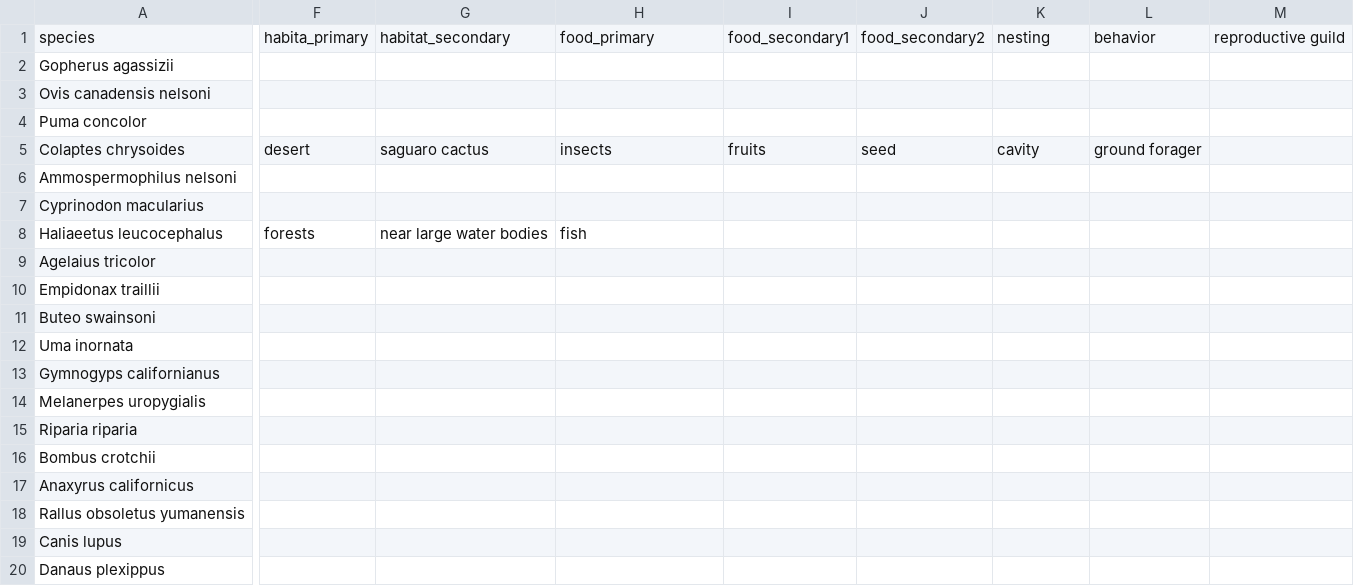
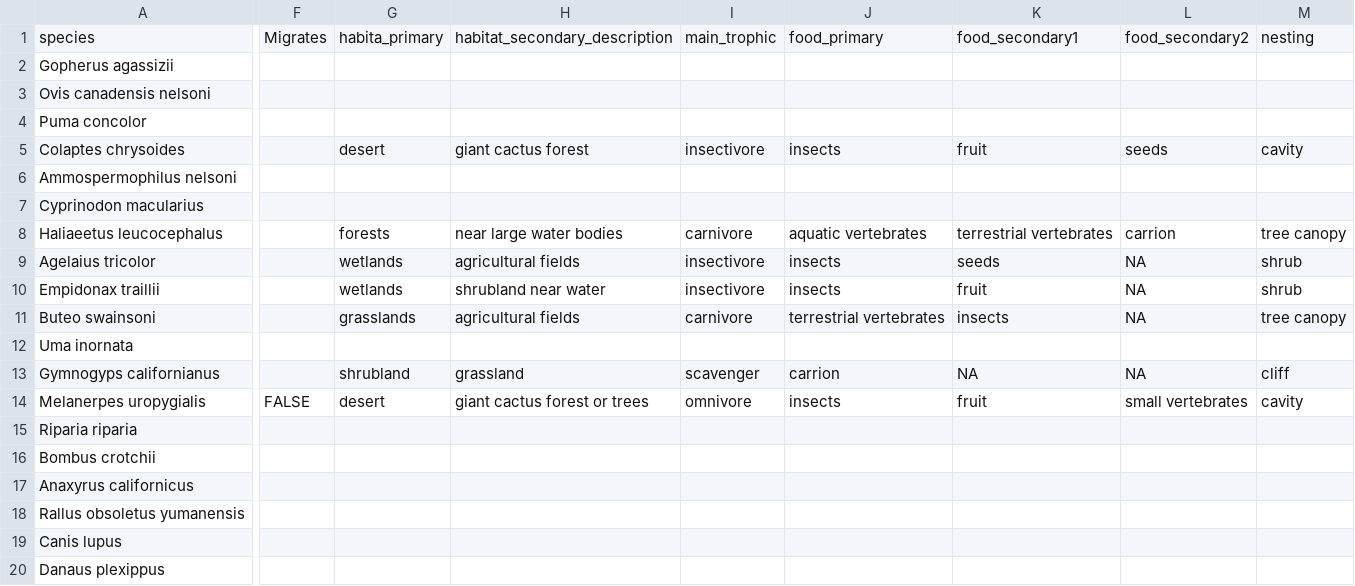
Before and after one commit to mgoldgisser/desert-fires-impact-biodiversity, a CSV file: traits.csv, drawn as a sheet; only a part is shown, gaps mark what is left out; removed rows and columns are numbered as before the commit, all else as after; the diff covers the shown part only; the diff names each change by its address in the sheet, - before the commit and + after, or states it on an @@ line.

Commit message:
updated traits and create meta

```diff
--- a/traits.csv
+++ b/traits.csv
+column F, rows 1-14: Migrates |  |  |  |  |  |  |  |  |  |  |  |  | FALSE
-column G, rows 1-8: habitat_secondary |  |  |  | saguaro cactus |  |  | near large water bodies
+column H, rows 1-14: habitat_secondary_description |  |  |  | giant cactus forest |  |  | near large water bodies | agricultural fields | shrubland near water | agricultural fields |  | grassland | giant cactus forest or trees
+column I, rows 1-14: main_trophic |  |  |  | insectivore |  |  | carnivore | insectivore | insectivore | carnivore |  | scavenger | omnivore
-column I, rows 1-5: food_secondary1 |  |  |  | fruits
-column J, rows 1-5: food_secondary2 |  |  |  | seed
+column K, rows 1-14: food_secondary1 |  |  |  | fruit |  |  | terrestrial vertebrates | seeds | fruit | insects |  | NA | fruit
+column L, rows 1-14: food_secondary2 |  |  |  | seeds |  |  | carrion | NA | NA | NA |  | NA | small vertebrates
-column L, rows 1-5: behavior |  |  |  | ground forager
-column M, row 1: reproductive guild
-J8: fish
+J8: aquatic vertebrates
-M8: (empty)
+M8: tree canopy
-G9:G10: (empty)
+G9:G10: wetlands
-J9:J10: (empty)
+J9:J10: insects
-M9:M10: (empty)
+M9:M10: shrub
-G11: (empty)
+G11: grasslands
-J11: (empty)
+J11: terrestrial vertebrates
-M11: (empty)
+M11: tree canopy
-G13: (empty)
+G13: shrubland
-J13: (empty)
+J13: carrion
-M13: (empty)
+M13: cliff
-G14: (empty)
+G14: desert
-J14: (empty)
+J14: insects
-M14: (empty)
+M14: cavity
```
Also changed, not shown: 6 added columns and 3 removed columns elsewhere in this file, 2 other files.
